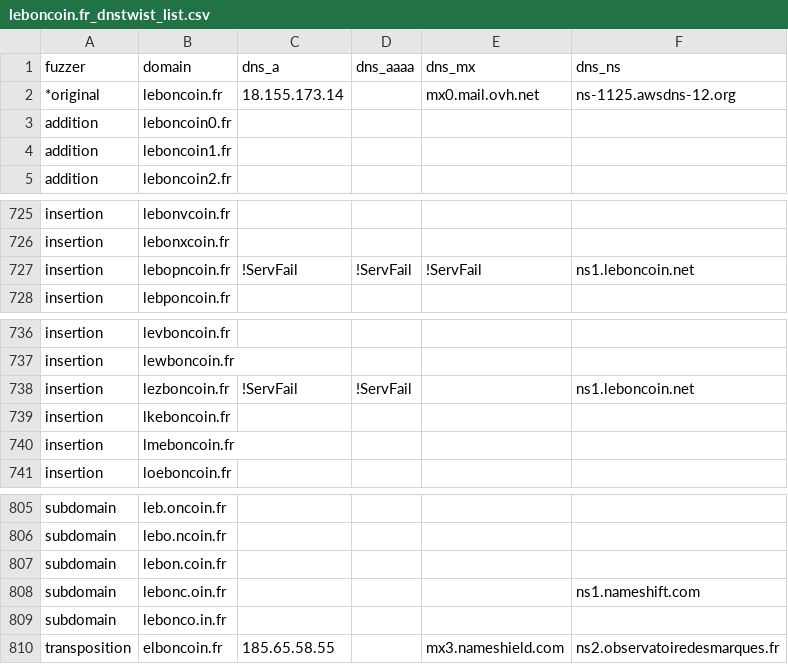
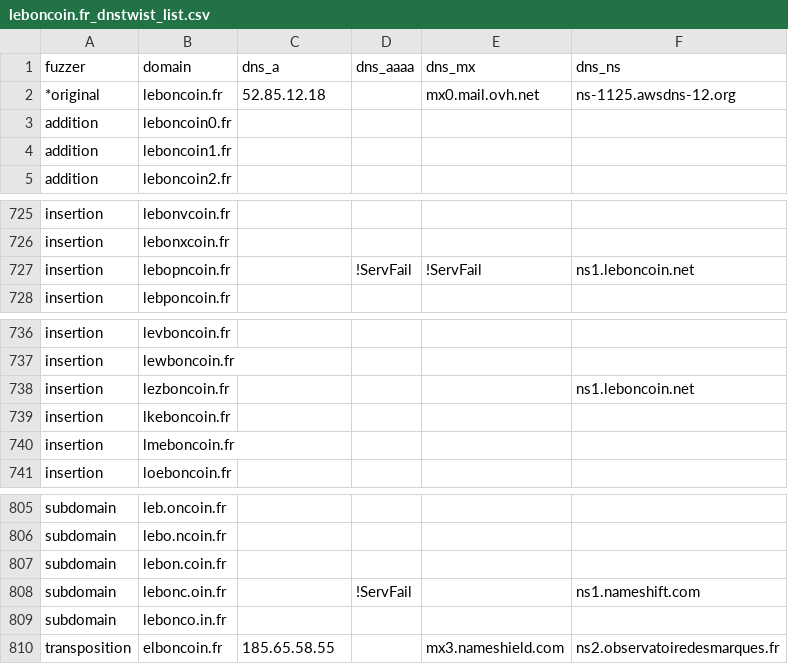
Before and after one commit to hamzajazib/awesome-lists, a CSV file: Lists/Phishing/DNSTWIST/leboncoin.fr_dnstwist_list.csv, drawn as a sheet; only a part is shown, gaps mark what is left out; the diff covers the shown part only.

```diff
--- a/Lists/Phishing/DNSTWIST/leboncoin.fr_dnstwist_list.csv
+++ b/Lists/Phishing/DNSTWIST/leboncoin.fr_dnstwist_list.csv
@@ -1,3 +1,3 @@
 fuzzer,domain,dns_a,dns_aaaa,dns_mx,dns_ns
-*original,leboncoin.fr,18.155.173.14,,mx0.mail.ovh.net,ns-1125.awsdns-12.org
+*original,leboncoin.fr,52.85.12.18,,mx0.mail.ovh.net,ns-1125.awsdns-12.org
 addition,leboncoin0.fr,,,,
@@ -726,3 +726,3 @@ insertion,lebonvcoin.fr,,,,
 insertion,lebonxcoin.fr,,,,
-insertion,lebopncoin.fr,!ServFail,!ServFail,!ServFail,ns1.leboncoin.net
+insertion,lebopncoin.fr,,!ServFail,!ServFail,ns1.leboncoin.net
 insertion,lebponcoin.fr,,,,
@@ -737,3 +737,3 @@ insertion,levboncoin.fr,,,,
 insertion,lewboncoin.fr,,,,
-insertion,lezboncoin.fr,!ServFail,!ServFail,,ns1.leboncoin.net
+insertion,lezboncoin.fr,,,,ns1.leboncoin.net
 insertion,lkeboncoin.fr,,,,
@@ -807,3 +807,3 @@ subdomain,lebo.ncoin.fr,,,,
 subdomain,lebon.coin.fr,,,,
-subdomain,lebonc.oin.fr,,,,ns1.nameshift.com
+subdomain,lebonc.oin.fr,,!ServFail,,ns1.nameshift.com
 subdomain,lebonco.in.fr,,,,
```
Also changed, not shown: 1 added row, 1 removed row, 5 moved rows and 4 edited cells elsewhere in this file, Lists/Phishing/DNSTWIST/francetravail.fr_dnstwist_list.csv, Lists/Phishing/DNSTWIST/login.microsoftonline.com_dnstwist_list.csv, 9 other files.
